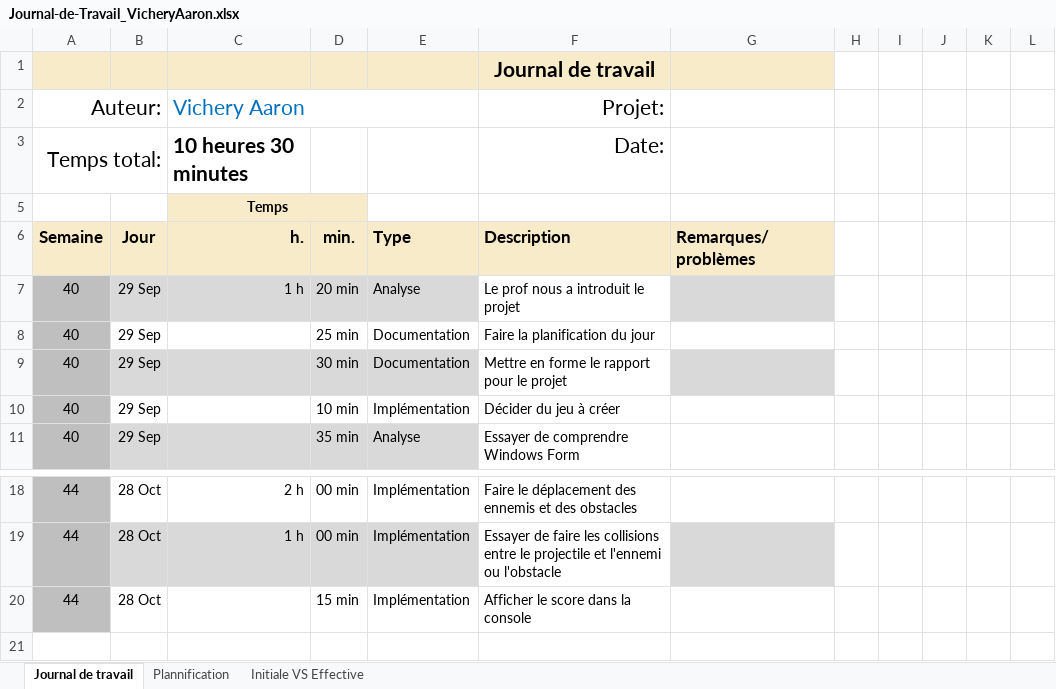
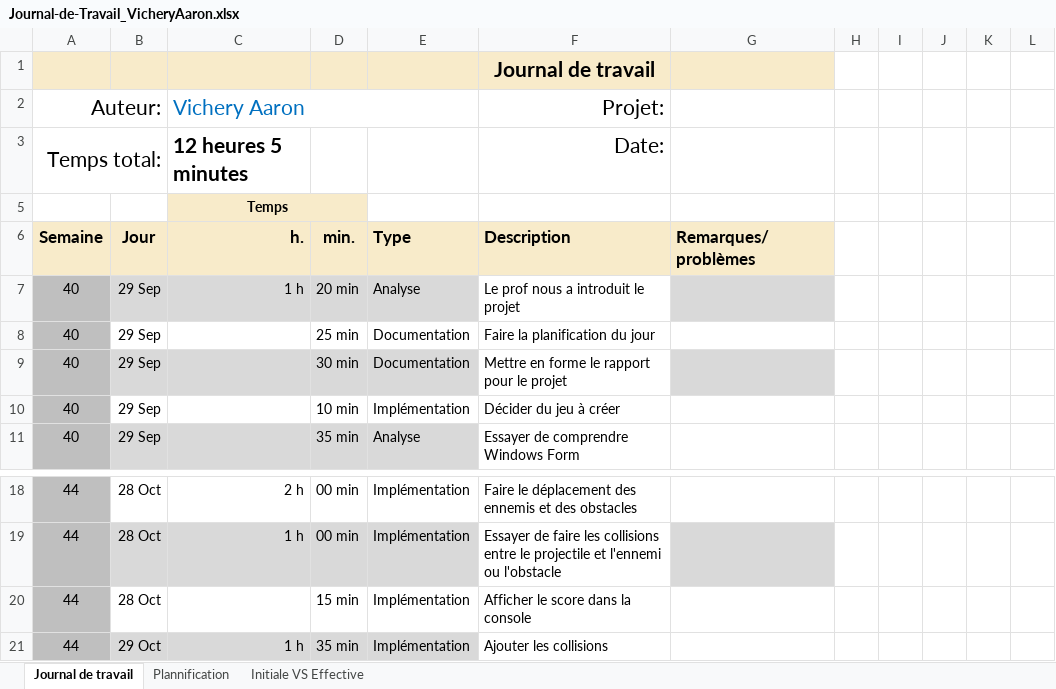
Before and after one commit to aarvichery/P_OO-320, an Excel workbook: Journal-de-Travail_VicheryAaron.xlsx, sheet Journal de travail, drawn as a sheet; only a part is shown, gaps mark what is left out; values as stored, in another font and other column widths than the file's, no borders; conditional formats and table styles not drawn; the diff names each change by its address in the sheet, - before the commit and + after, or states it on an @@ line.

Commit message:
Update(JDT): Ajout de ce que j'ai fait aujourd'hui dans mon JDT

```diff
--- a/Journal-de-Travail_VicheryAaron.xlsx (sheet Journal de travail)
+++ b/Journal-de-Travail_VicheryAaron.xlsx (sheet Journal de travail)
-C3 (h.): 10 heures 30 minutes
+C3 (h.): 12 heures 5 minutes
+row 21: 44 | 29 Oct | 1 h | 35 min | Implémentation | Ajouter les collisions
```
Also changed, not shown: sheet Plannification, hidden cells, charts or pictures.
